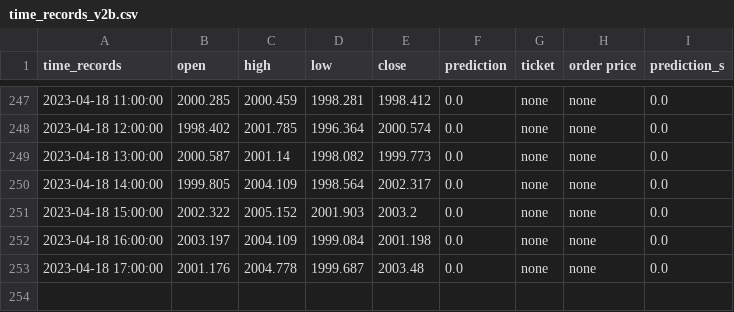
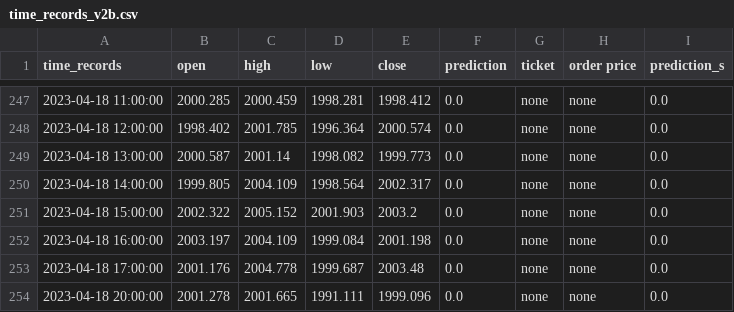
Before and after one commit to pkong001/Trading-bot-lsvm-v2, a CSV file: time_records_v2b.csv, drawn as a sheet; only a part is shown, gaps mark what is left out; the diff names each change by its address in the sheet, - before the commit and + after, or states it on an @@ line.

```diff
--- a/time_records_v2b.csv
+++ b/time_records_v2b.csv
+row 254: 2023-04-18 20:00:00 | 2001.278 | 2001.665 | 1991.111 | 1999.096 | 0.0 | none | none | 0.0
```
Also changed, not shown: time_records_v2c.csv, 1 other file.
